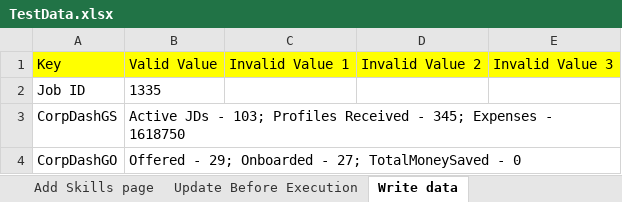
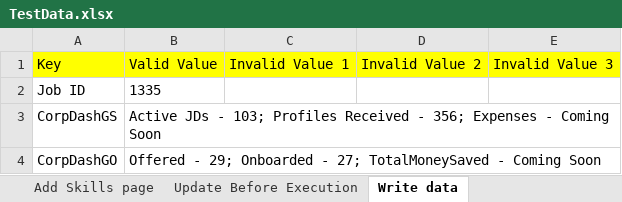
Before and after one commit to snsubbusn/PlatformAutomationWS, an Excel workbook: com.automation.wsp/src/main/resources/TestData.xlsx, sheet Write data, drawn as a sheet; values as stored, in another font and other column widths than the file's, no borders; the diff names each change by its address in the sheet, - before the commit and + after, or states it on an @@ line.

```diff
--- a/com.automation.wsp/src/main/resources/TestData.xlsx (sheet Write data)
+++ b/com.automation.wsp/src/main/resources/TestData.xlsx (sheet Write data)
-B3: …Received - 345; Expenses - 1618750
+B3: …Received - 356; Expenses - Coming Soon
-B4: …TotalMoneySaved - 0
+B4: …TotalMoneySaved - Coming Soon
```
Also changed, not shown: sheet Login Page, 16 other files.
